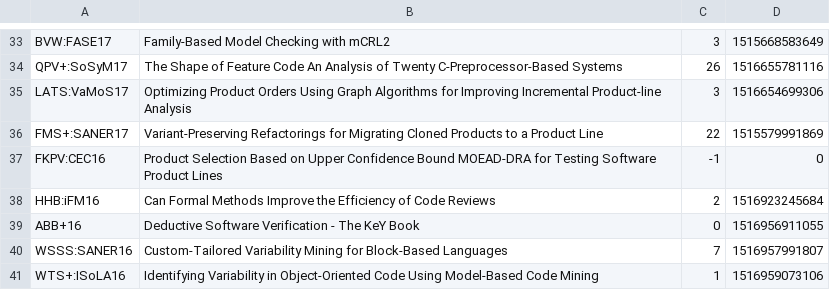
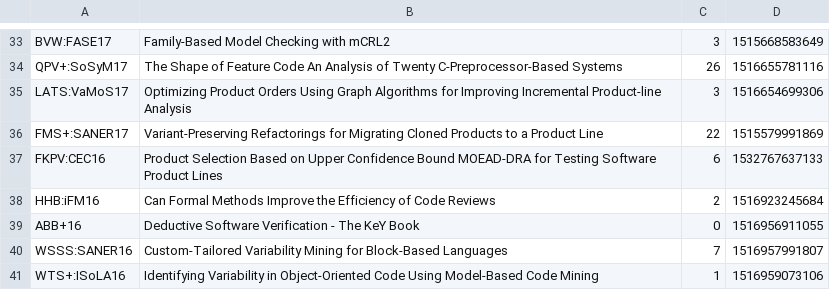
Before and after one commit to SoftVarE-Group/BibTags, a CSV file: classification/citations.csv, drawn as a sheet; only a part is shown, gaps mark what is left out.

Commit message:
Citations updated

```diff
--- a/classification/citations.csv
+++ b/classification/citations.csv
@@ -36,3 +36,3 @@
 "FMS+:SANER17";"Variant-Preserving Refactorings for Migrating Cloned Products to a Product Line";22;1515579991869;
-"FKPV:CEC16";"Product Selection Based on Upper Confidence Bound MOEAD-DRA for Testing Software Product Lines";-1;0;
+"FKPV:CEC16";"Product Selection Based on Upper Confidence Bound MOEAD-DRA for Testing Software Product Lines";6;1532767637133;
 "HHB:iFM16";"Can Formal Methods Improve the Efficiency of Code Reviews";2;1516923245684;
```
Also changed, not shown: 1 other file.
